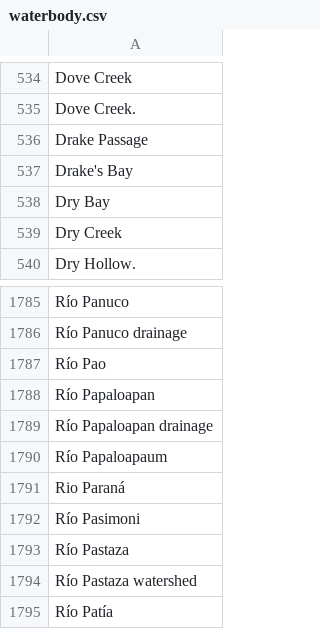
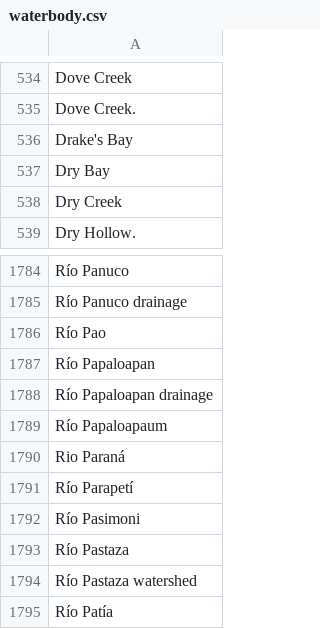
Before and after one commit to VertNet/DwCVocabs, a CSV file: vocabs/waterbody.csv, drawn as a sheet; only a part is shown, gaps mark what is left out; removed rows and columns are numbered as before the commit, all else as after; the diff names each change by its address in the sheet, - before the commit and + after, or states it on an @@ line.

```diff
--- a/vocabs/waterbody.csv
+++ b/vocabs/waterbody.csv
-row 536: Drake Passage
+row 1791: Río Parapetí
```
Also changed, not shown: vocabs/island.csv, vocabs/islandgroup.csv.
